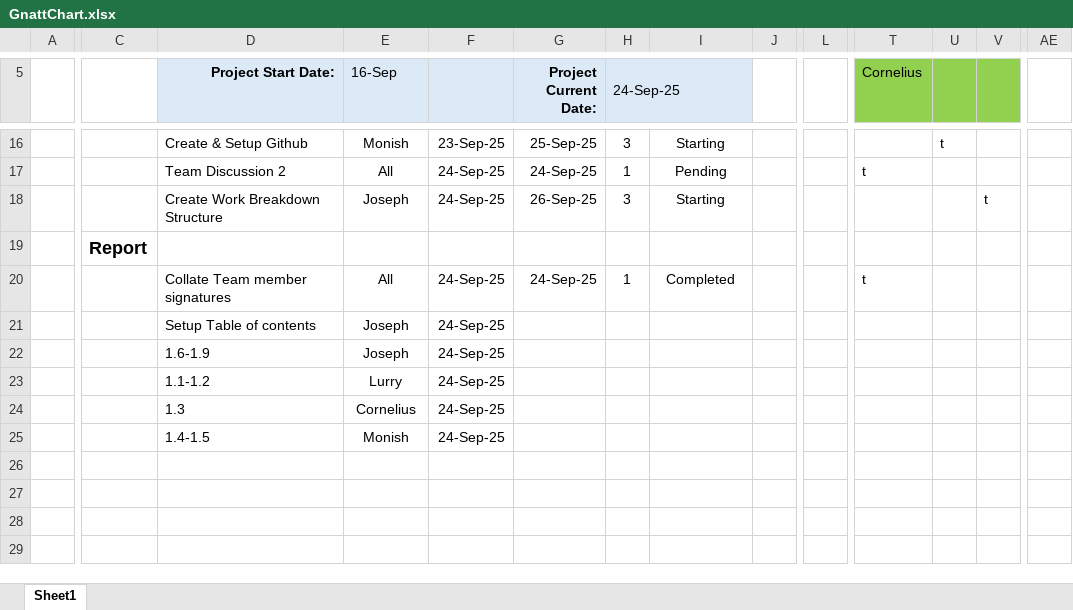
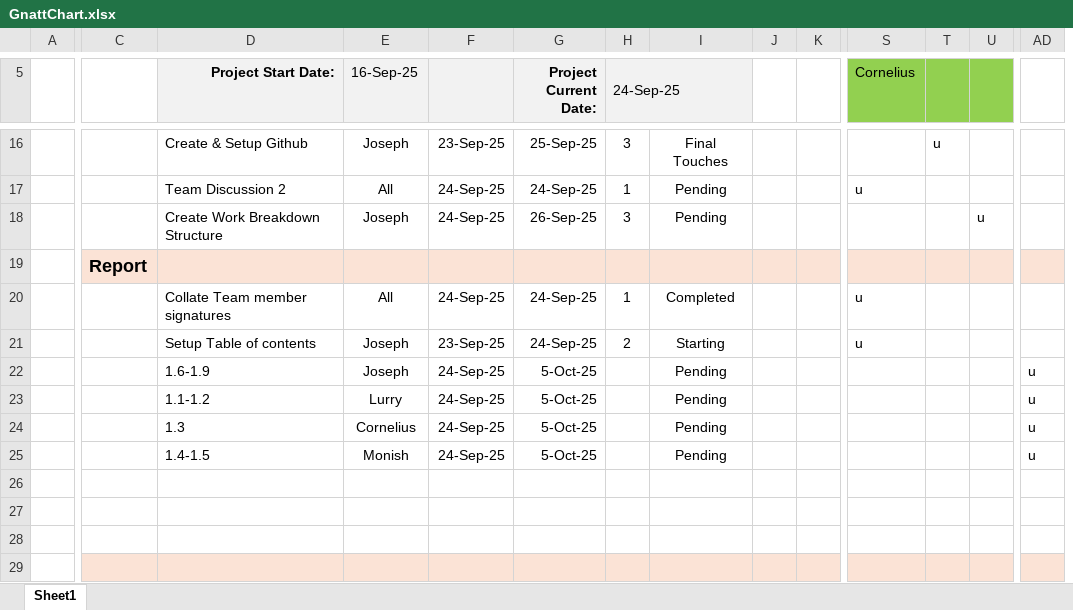
Before and after one commit to Classicalgerm/Alphamini-Project-DONKIs, an Excel workbook: GnattChart.xlsx, sheet Sheet1, drawn as a sheet; only a part is shown, gaps mark what is left out; values as stored, in another font and other column widths than the file's, no borders; charts and pictures and conditional formats not drawn; removed rows and columns are numbered as before the commit, all else as after; rows hold the shown columns only; the diff covers the shown part only; the diff names each change by its address in the sheet, - before the commit and + after, or states it on an @@ line.

```diff
--- a/GnattChart.xlsx (sheet Sheet1)
+++ b/GnattChart.xlsx (sheet Sheet1)
-E5: 16-Sep
+E5: 16-Sep-25
-E16 (16-Sep-25): Monish
+E16 (16-Sep-25): Joseph
-I16: Starting
+I16: Final Touches
-T16: t
+T16: u
-S17 (Cornelius): t
+S17 (Cornelius): u
-I18: Starting
+I18: Pending
-U18: t
+U18: u
-C19:J19 fill: none
+C19:J19 fill: #FBE3D6
-K19:AD19 fill: none
+K19:AD19 fill: #FBE3D6
-S20 (Cornelius): t
+S20 (Cornelius): u
-row 21:  |  | Setup Table of contents | Joseph | 24-Sep-25
-row 22:  |  | 1.6-1.9 | Joseph | 24-Sep-25
+row 21:  |  | Setup Table of contents | Joseph | 23-Sep-25 | 24-Sep-25 | 2 | Starting |  |  | u
+row 22:  |  | 1.6-1.9 | Joseph | 24-Sep-25 | 5-Oct-25 |  | Pending |  |  |  |  |  | u
+row 23:  |  | 1.1-1.2 | Lurry | 24-Sep-25 | 5-Oct-25 |  | Pending |  |  |  |  |  | u
+row 24:  |  | 1.3 | Cornelius | 24-Sep-25 | 5-Oct-25 |  | Pending |  |  |  |  |  | u
+row 25:  |  | 1.4-1.5 | Monish | 24-Sep-25 | 5-Oct-25 |  | Pending |  |  |  |  |  | u
-row 26:  |  | 1.1-1.2 | Lurry | 24-Sep-25
+row 26: (empty)
-row 27:  |  | 1.3 | Cornelius | 24-Sep-25
+row 27: (empty)
-row 28:  |  | 1.4-1.5 | Monish | 24-Sep-25
+row 28: (empty)
+row 29: (empty)
```
Also changed, not shown: 2 added rows, 2 removed rows, 1 removed column, 14 edited cells, cell formats and merged cells elsewhere in this sheet, formulas that keep their value, charts or pictures, 2 other files.
